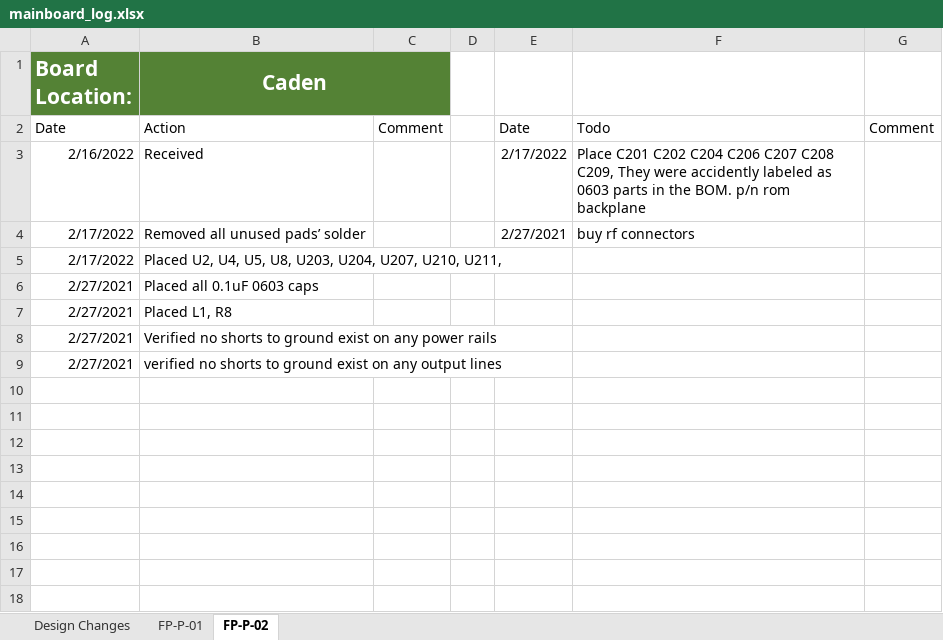
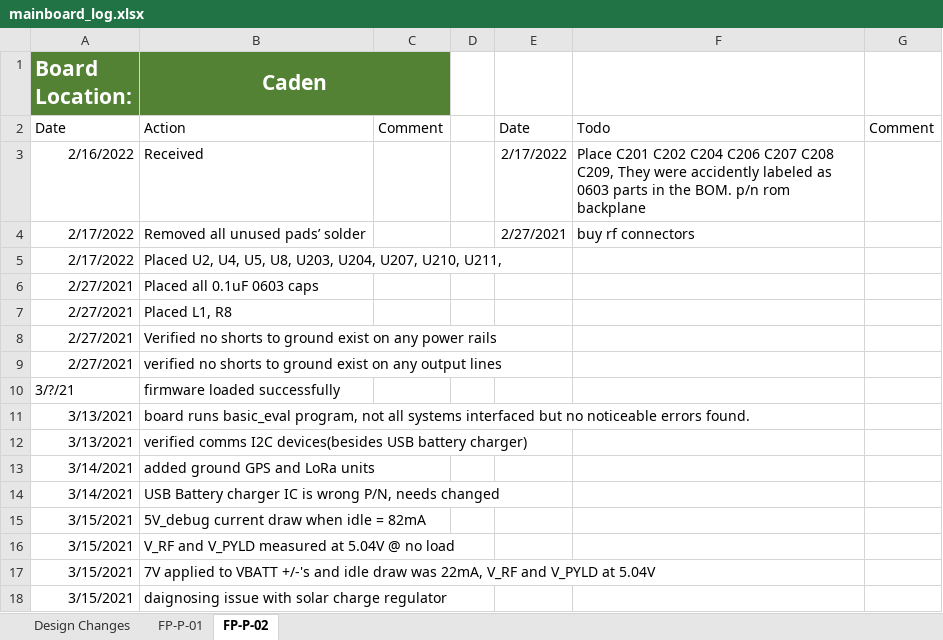
Before and after one commit to erichtang/mainboard, an Excel workbook: hardware/foras-promineo-EM/fabrication-data/mainboard_log.xlsx, sheet FP-P-02, drawn as a sheet; values as stored, in another font and other column widths than the file's, no borders; table styles not drawn; the diff names each change by its address in the sheet, - before the commit and + after, or states it on an @@ line.

Commit message:
started editing mainboard FM

```diff
--- a/hardware/foras-promineo-EM/fabrication-data/mainboard_log.xlsx (sheet FP-P-02)
+++ b/hardware/foras-promineo-EM/fabrication-data/mainboard_log.xlsx (sheet FP-P-02)
+row 10: 3/?/21 | firmware loaded successfully
+row 11: 3/13/2021 | board runs basic_eval program, not all systems interfaced but no noticeable errors found.
+row 12: 3/13/2021 | verified comms I2C devices(besides USB battery charger)
+row 13: 3/14/2021 | added ground GPS and LoRa units
+row 14: 3/14/2021 | USB Battery charger IC is wrong P/N, needs changed
+row 15: 3/15/2021 | 5V_debug current draw when idle = 82mA
+row 16: 3/15/2021 | V_RF and V_PYLD measured at 5.04V @ no load
+row 17: 3/15/2021 | 7V applied to VBATT +/-'s and idle draw was 22mA, V_RF and V_PYLD at 5.04V
+row 18: 3/15/2021 | daignosing issue with solar charge regulator
```
Also changed, not shown: 44 other files.
